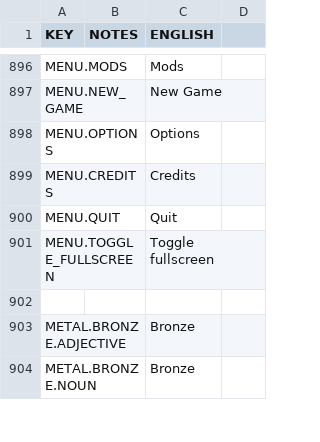
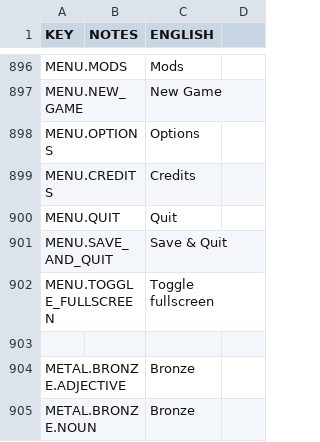
Before and after one commit to rossturner/mountaincore, a CSV file: core/mods/base/translations/translations.csv, drawn as a sheet; only a part is shown, gaps mark what is left out.

```diff
--- a/core/mods/base/translations/translations.csv
+++ b/core/mods/base/translations/translations.csv
@@ -900,2 +900,3 @@ MENU.CREDITS,,Credits
 MENU.QUIT,,Quit
+MENU.SAVE_AND_QUIT,,Save & Quit
 MENU.TOGGLE_FULLSCREEN,,Toggle fullscreen
```
Also changed, not shown: core/assets/translations/collated.csv, 2 other files.
